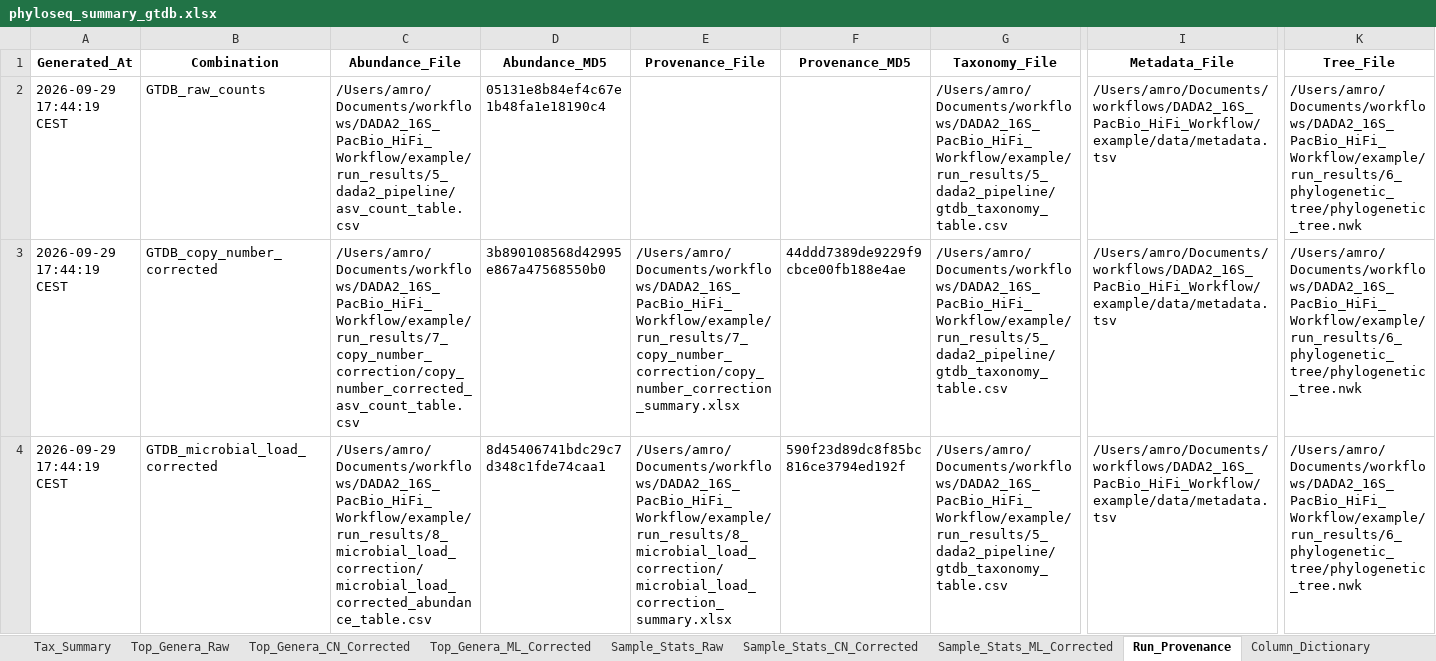
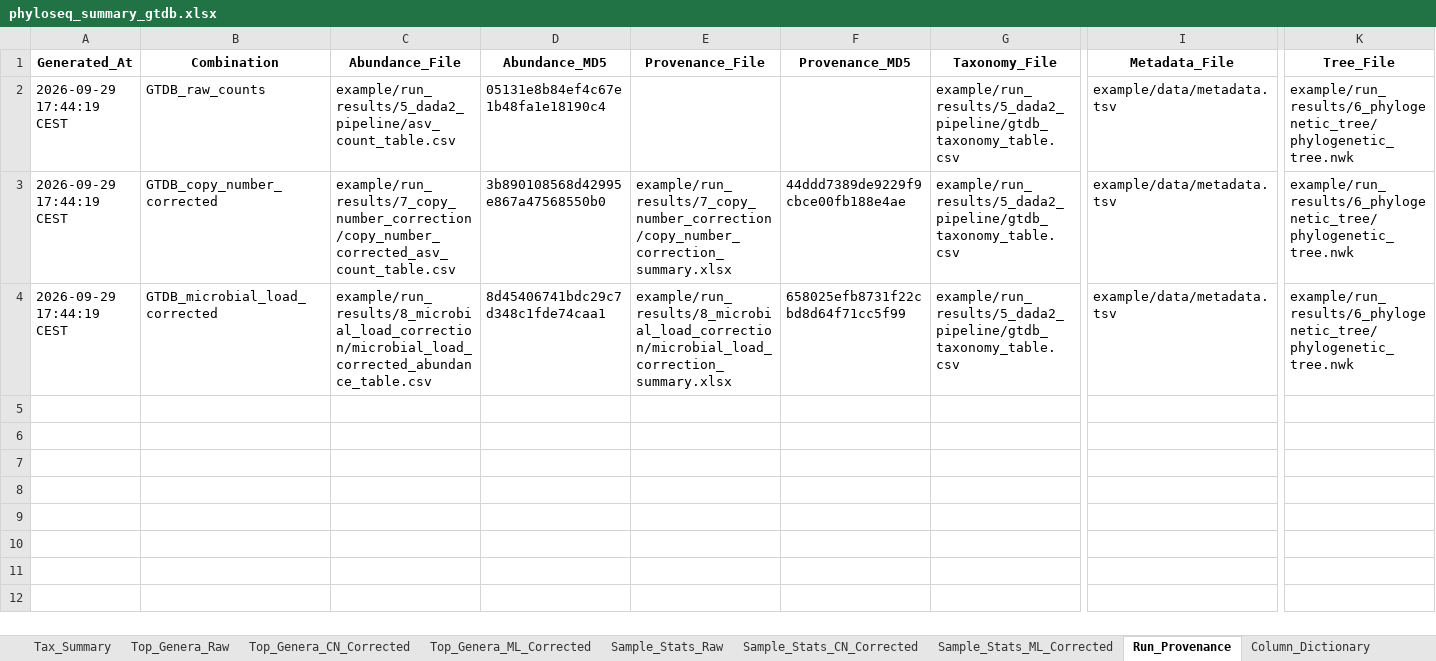
Before and after one commit to changlabs/DADA2_16S_PacBio_HiFi_Workflow, an Excel workbook: example/reference_results/9_phyloseq_object/GTDB/phyloseq_summary_gtdb.xlsx, sheet Run_Provenance, drawn as a sheet; only a part is shown, gaps mark what is left out; values as stored, in another font and other column widths than the file's, no borders; table styles not drawn; the diff names each change by its address in the sheet, - before the commit and + after, or states it on an @@ line.

Commit message:
Publish saved example results without input datasets and fix notebook styling

```diff
--- a/example/reference_results/9_phyloseq_object/GTDB/phyloseq_summary_gtdb.xlsx (sheet Run_Provenance)
+++ b/example/reference_results/9_phyloseq_object/GTDB/phyloseq_summary_gtdb.xlsx (sheet Run_Provenance)
-C2 (Abundance_File): /Users/amro/Documents/workflows/DADA2_16S_PacBio_HiFi_Workflow/example/run_results/5_dada2_pipeline/asv_count_table.csv
+C2 (Abundance_File): example/run_results/5_dada2_pipeline/asv_count_table.csv
-G2:G4 (Taxonomy_File): /Users/amro/Documents/workflows/DADA2_16S_PacBio_HiFi_Workflow/example/run_results/5_dada2_pipeline/gtdb_taxonomy_table.csv
+G2:G4 (Taxonomy_File): example/run_results/5_dada2_pipeline/gtdb_taxonomy_table.csv
-I2:I4 (Metadata_File): /Users/amro/Documents/workflows/DADA2_16S_PacBio_HiFi_Workflow/example/data/metadata.tsv
+I2:I4 (Metadata_File): example/data/metadata.tsv
-K2:K4 (Tree_File): /Users/amro/Documents/workflows/DADA2_16S_PacBio_HiFi_Workflow/example/run_results/6_phylogenetic_tree/phylogenetic_tree.nwk
+K2:K4 (Tree_File): example/run_results/6_phylogenetic_tree/phylogenetic_tree.nwk
-C3 (Abundance_File): /Users/amro/Documents/workflows/DADA2_16S_PacBio_HiFi_Workflow/example/run_results/7_copy_number_correction/copy_number_corrected_asv_count_table.csv
+C3 (Abundance_File): example/run_results/7_copy_number_correction/copy_number_corrected_asv_count_table.csv
-E3 (Provenance_File): /Users/amro/Documents/workflows/DADA2_16S_PacBio_HiFi_Workflow/example/run_results/7_copy_number_correction/copy_number_correction_summary.xlsx
+E3 (Provenance_File): example/run_results/7_copy_number_correction/copy_number_correction_summary.xlsx
-C4 (Abundance_File): /Users/amro/Documents/workflows/DADA2_16S_PacBio_HiFi_Workflow/example/run_results/8_microbial_load_correction/microbial_load_corrected_abundance_table.csv
+C4 (Abundance_File): example/run_results/8_microbial_load_correction/microbial_load_corrected_abundance_table.csv
-E4 (Provenance_File): /Users/amro/Documents/workflows/DADA2_16S_PacBio_HiFi_Workflow/example/run_results/8_microbial_load_correction/microbial_load_correction_summary.xlsx
+E4 (Provenance_File): example/run_results/8_microbial_load_correction/microbial_load_correction_summary.xlsx
-F4 (Provenance_MD5): 590f23d89dc8f85bc816ce3794ed192f
+F4 (Provenance_MD5): 658025efb8731f22cbd8d64f71cc5f99
```
Also changed, not shown: example/reference_results/8_microbial_load_correction/microbial_load_correction_summary.xlsx, example/reference_results/9_phyloseq_object/SILVA/phyloseq_summary_silva.xlsx, 30 other files.
